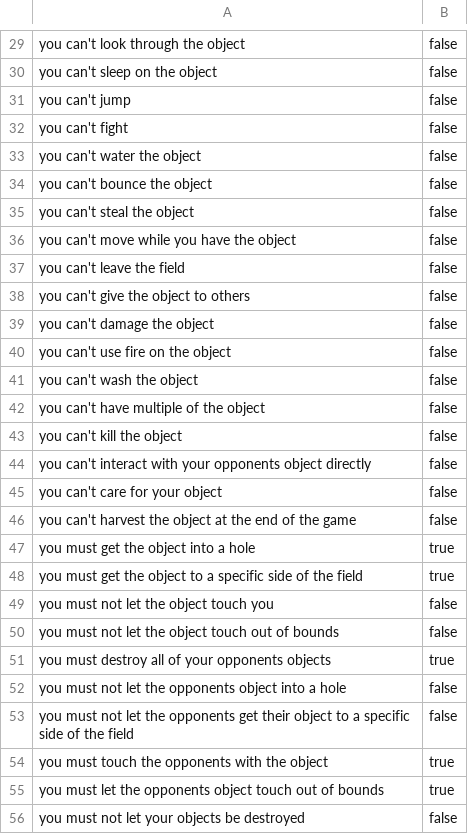
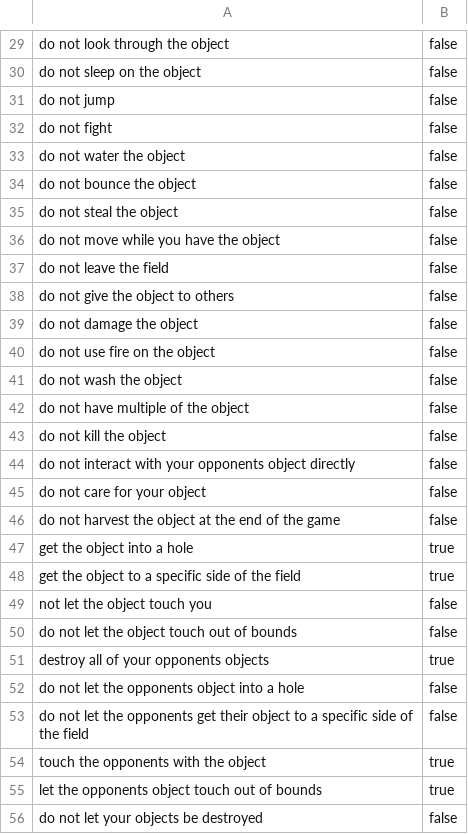
Before and after one commit to FarragoFiction/LOGAC, a CSV file: web/Data/rules.csv, drawn as a sheet; only a part is shown, gaps mark what is left out; the diff covers the shown part only; the diff names each change by its address in the sheet, - before the commit and + after, or states it on an @@ line.

```diff
--- a/web/Data/rules.csv
+++ b/web/Data/rules.csv
-A29: you can't look through the object
+A29: do not look through the object
-A30: you can't sleep on the object
+A30: do not sleep on the object
-A31: you can't jump
+A31: do not jump
-A32: you can't fight
+A32: do not fight
-A33: you can't water the object
+A33: do not water the object
-A34: you can't bounce the object
+A34: do not bounce the object
-A35: you can't steal the object
+A35: do not steal the object
-A36: you can't move while you have the object
+A36: do not move while you have the object
-A37: you can't leave the field
+A37: do not leave the field
-A38: you can't give the object to others
+A38: do not give the object to others
-A39: you can't damage the object
+A39: do not damage the object
-A40: you can't use fire on the object
+A40: do not use fire on the object
-A41: you can't wash the object
+A41: do not wash the object
-A42: you can't have multiple of the object
+A42: do not have multiple of the object
-A43: you can't kill the object
+A43: do not kill the object
-A44: you can't interact with…
+A44: do not interact with…
-A45: you can't care for your object
+A45: do not care for your object
-A46: you can't harvest the…
+A46: do not harvest the…
-A47: you must get the object into a hole
+A47: get the object into a hole
-A48: you must get the…
+A48: get the…
-A49: you must not let the object touch you
+A49: not let the object touch you
-A50: you must not let the object touch out of bounds
+A50: do not let the object touch out of bounds
-A51: you must destroy all of your opponents objects
+A51: destroy all of your opponents objects
-A52: you must not let…
+A52: do not let…
-A53: you must not let…
+A53: do not let…
-A54: you must touch the opponents with the object
+A54: touch the opponents with the object
-A55: you must let the…
+A55: let the…
-A56: you must not let your objects be destroyed
+A56: do not let your objects be destroyed
```
Also changed, not shown: 41 edited cells elsewhere in this file, 4 other files.
